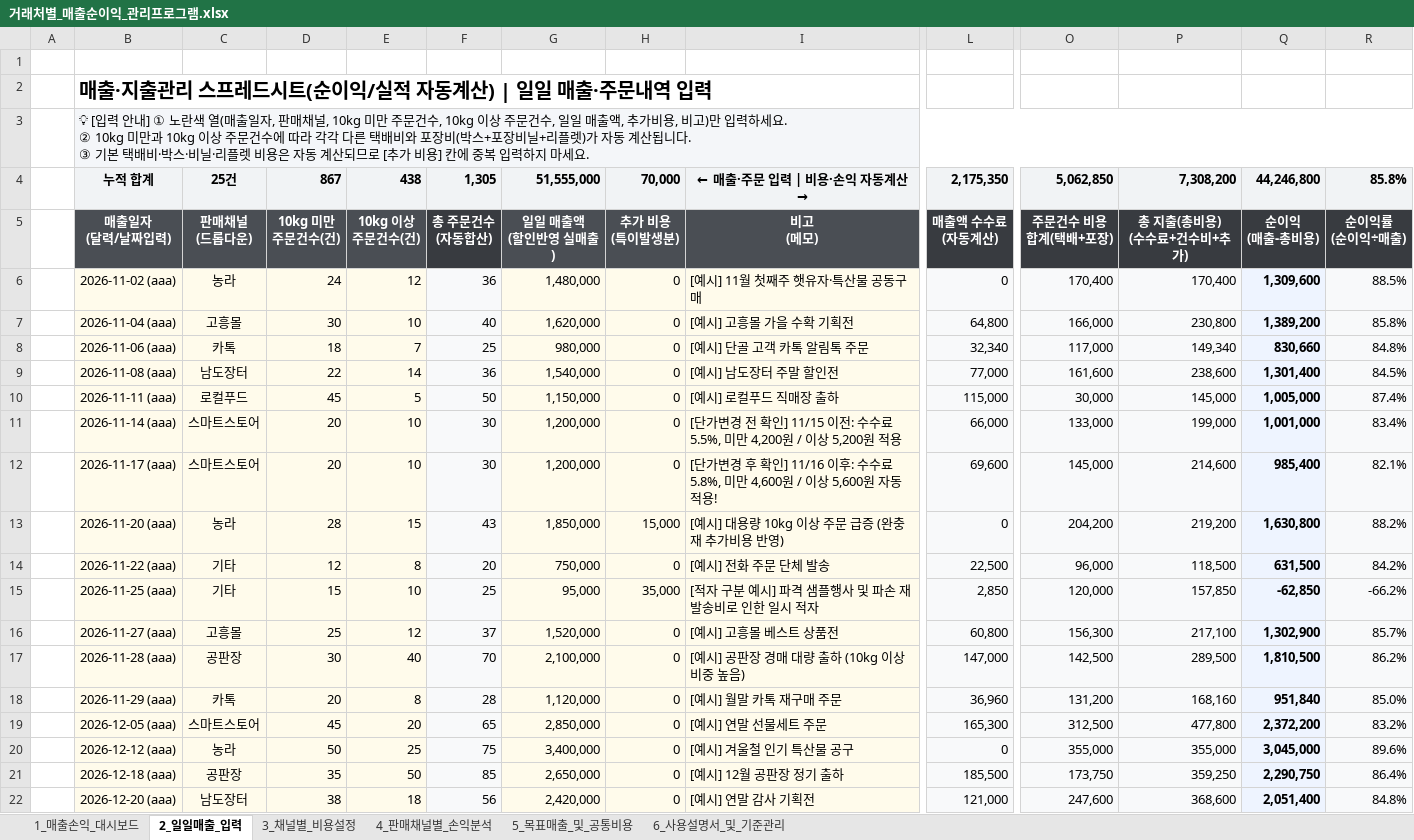
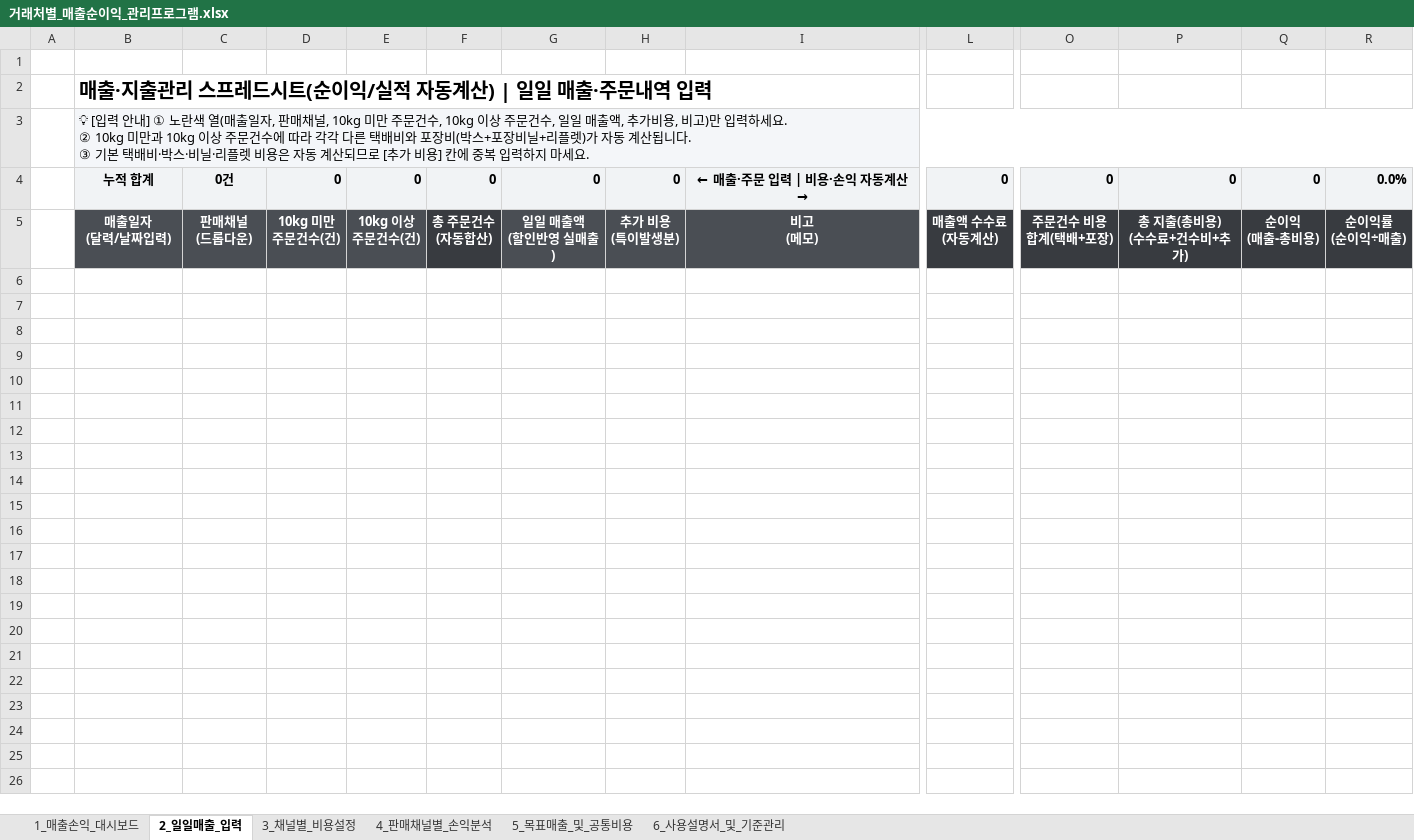
Before and after one commit to maangouniverse/sales-profit-excel-manager, an Excel workbook: 거래처별_매출순이익_관리프로그램.xlsx, sheet 2_일일매출_입력, drawn as a sheet; only a part is shown, gaps mark what is left out; values as stored, in another font and other column widths than the file's, no borders; conditional formats not drawn; rows hold the shown columns only; the diff covers the shown part only; the diff names each change by its address in the sheet, - before the commit and + after, or states it on an @@ line.

```diff
--- a/거래처별_매출순이익_관리프로그램.xlsx (sheet 2_일일매출_입력)
+++ b/거래처별_매출순이익_관리프로그램.xlsx (sheet 2_일일매출_입력)
-C4: 25건
+C4: 0건
-D4: 867
+D4: 0
-E4: 438
+E4: 0
-F4: 1,305
+F4: 0
-G4: 51,555,000
+G4: 0
-H4: 70,000
+H4: 0
-L4: 2,175,350
+L4: 0
-O4: 5,062,850
+O4: 0
-P4: 7,308,200
+P4: 0
-Q4: 44,246,800
+Q4: 0
-R4: 85.8%
+R4: 0.0%
-row 6:  | 2026-11-02 (aaa) | 농라 | 24 | 12 | 36 | 1,480,000 | 0 | [예시] 11월 첫째주 햇유자·특산물 공동구매 | 0 | 170,400 | 170,400 | 1,309,600 | 88.5%
-row 7:  | 2026-11-04 (aaa) | 고흥몰 | 30 | 10 | 40 | 1,620,000 | 0 | [예시] 고흥몰 가을 수확 기획전 | 64,800 | 166,000 | 230,800 | 1,389,200 | 85.8%
-row 8:  | 2026-11-06 (aaa) | 카톡 | 18 | 7 | 25 | 980,000 | 0 | [예시] 단골 고객 카톡 알림톡 주문 | 32,340 | 117,000 | 149,340 | 830,660 | 84.8%
-row 9:  | 2026-11-08 (aaa) | 남도장터 | 22 | 14 | 36 | 1,540,000 | 0 | [예시] 남도장터 주말 할인전 | 77,000 | 161,600 | 238,600 | 1,301,400 | 84.5%
-row 10:  | 2026-11-11 (aaa) | 로컬푸드 | 45 | 5 | 50 | 1,150,000 | 0 | [예시] 로컬푸드 직매장 출하 | 115,000 | 30,000 | 145,000 | 1,005,000 | 87.4%
-row 11:  | 2026-11-14 (aaa) | 스마트스토어 | 20 | 10 | 30 | 1,200,000 | 0 | [단가변경 전 확인] 11/15 이전: 수수료 5.5%, 미만 4,200원 / 이상 5,200원 적용 | 66,000 | 133,000 | 199,000 | 1,001,000 | 83.4%
-row 12:  | 2026-11-17 (aaa) | 스마트스토어 | 20 | 10 | 30 | 1,200,000 | 0 | [단가변경 후 확인] 11/16 이후: 수수료 5.8%, 미만 4,600원 / 이상 5,600원 자동 적용! | 69,600 | 145,000 | 214,600 | 985,400 | 82.1%
-row 13:  | 2026-11-20 (aaa) | 농라 | 28 | 15 | 43 | 1,850,000 | 15,000 | [예시] 대용량 10kg 이상 주문 급증 (완충재 추가비용 반영) | 0 | 204,200 | 219,200 | 1,630,800 | 88.2%
-row 14:  | 2026-11-22 (aaa) | 기타 | 12 | 8 | 20 | 750,000 | 0 | [예시] 전화 주문 단체 발송 | 22,500 | 96,000 | 118,500 | 631,500 | 84.2%
-row 15:  | 2026-11-25 (aaa) | 기타 | 15 | 10 | 25 | 95,000 | 35,000 | [적자 구분 예시] 파격 샘플행사 및 파손 재발송비로 인한 일시 적자 | 2,850 | 120,000 | 157,850 | -62,850 | -66.2%
-row 16:  | 2026-11-27 (aaa) | 고흥몰 | 25 | 12 | 37 | 1,520,000 | 0 | [예시] 고흥몰 베스트 상품전 | 60,800 | 156,300 | 217,100 | 1,302,900 | 85.7%
-row 17:  | 2026-11-28 (aaa) | 공판장 | 30 | 40 | 70 | 2,100,000 | 0 | [예시] 공판장 경매 대량 출하 (10kg 이상 비중 높음) | 147,000 | 142,500 | 289,500 | 1,810,500 | 86.2%
-row 18:  | 2026-11-29 (aaa) | 카톡 | 20 | 8 | 28 | 1,120,000 | 0 | [예시] 월말 카톡 재구매 주문 | 36,960 | 131,200 | 168,160 | 951,840 | 85.0%
-row 19:  | 2026-12-05 (aaa) | 스마트스토어 | 45 | 20 | 65 | 2,850,000 | 0 | [예시] 연말 선물세트 주문 | 165,300 | 312,500 | 477,800 | 2,372,200 | 83.2%
-row 20:  | 2026-12-12 (aaa) | 농라 | 50 | 25 | 75 | 3,400,000 | 0 | [예시] 겨울철 인기 특산물 공구 | 0 | 355,000 | 355,000 | 3,045,000 | 89.6%
-row 21:  | 2026-12-18 (aaa) | 공판장 | 35 | 50 | 85 | 2,650,000 | 0 | [예시] 12월 공판장 정기 출하 | 185,500 | 173,750 | 359,250 | 2,290,750 | 86.4%
-row 22:  | 2026-12-20 (aaa) | 남도장터 | 38 | 18 | 56 | 2,420,000 | 0 | [예시] 연말 감사 기획전 | 121,000 | 247,600 | 368,600 | 2,051,400 | 84.8%
```
Also changed, not shown: 8 removed rows elsewhere in this sheet, sheet 1_매출손익_대시보드, sheet 4_판매채널별_손익분석, sheet 5_목표매출_및_공통비용, sheet 3_채널별_비용설정, charts or pictures, 5 other files.
